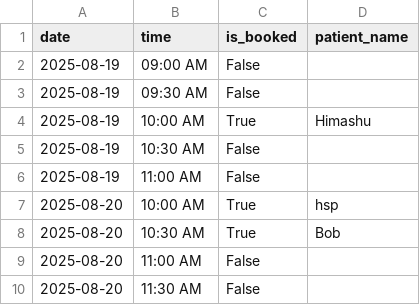
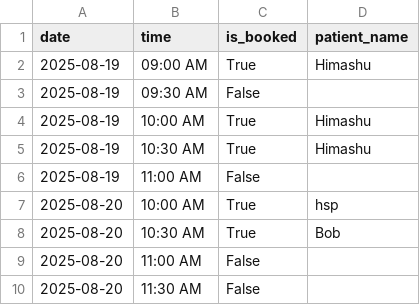
Before and after one commit to Himanshu-18-P/appointment-agent, a CSV file: schedule.csv, drawn as a sheet.

```diff
--- a/schedule.csv
+++ b/schedule.csv
@@ -1,6 +1,6 @@
 date,time,is_booked,patient_name
-2025-08-19,09:00 AM,False,
+2025-08-19,09:00 AM,True,Himashu
 2025-08-19,09:30 AM,False,
 2025-08-19,10:00 AM,True,Himashu
-2025-08-19,10:30 AM,False,
+2025-08-19,10:30 AM,True,Himashu
 2025-08-19,11:00 AM,False,
```
Also changed, not shown: 11 other files.
